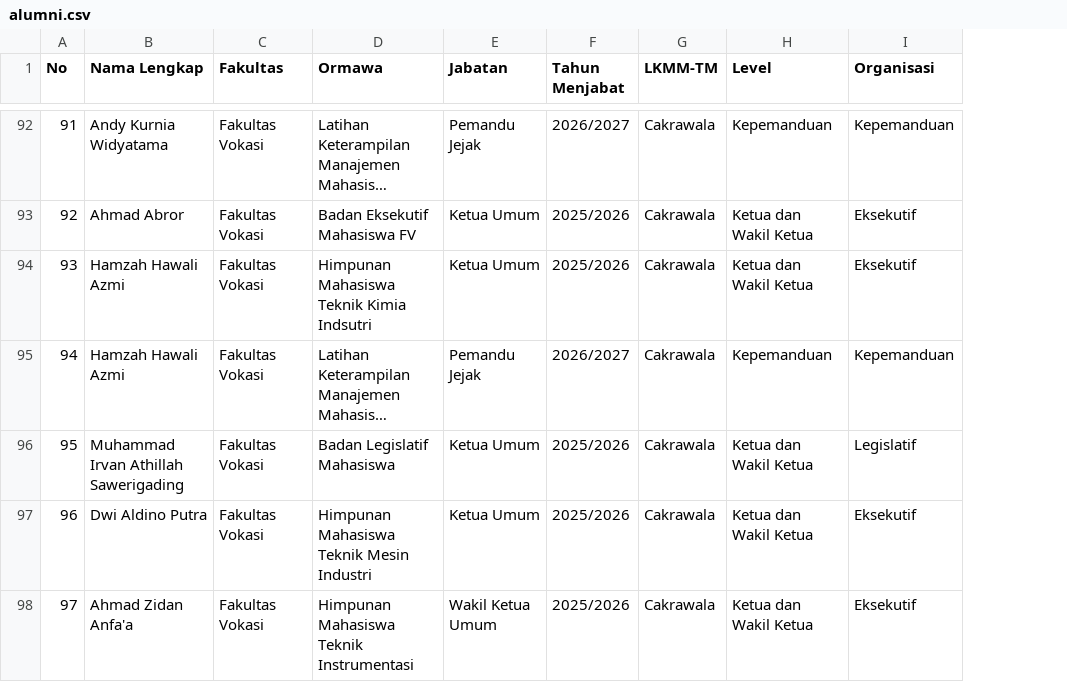
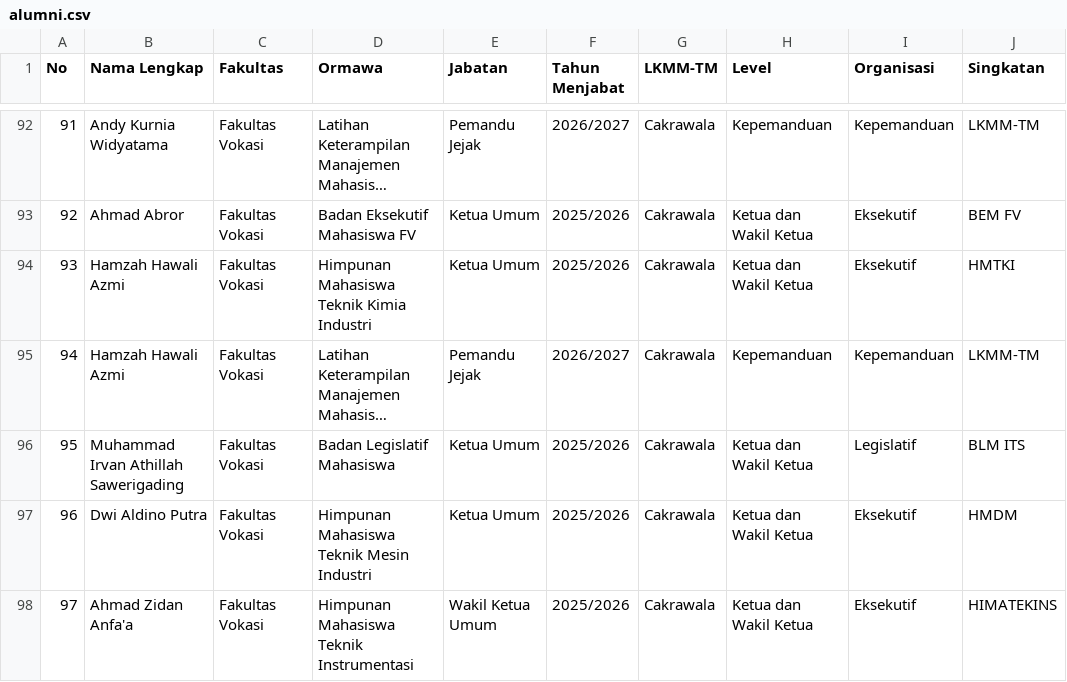
Before and after one commit to lkmmtmjejak/lkmmtmjejak.github.io, a CSV file: alumni.csv, drawn as a sheet; only a part is shown, gaps mark what is left out; long unchanged cells end in …; the diff covers the shown part only; the diff names each change by its address in the sheet, - before the commit and + after, or states it on an @@ line.

Commit message:
Perbarui data alumni dan chart

```diff
--- a/alumni.csv
+++ b/alumni.csv
+column J (Singkatan), rows 92-98: LKMM-TM | BEM FV | HMTKI | LKMM-TM | BLM ITS | HMDM | HIMATEKINS
-D94 (Ormawa): Himpunan Mahasiswa Teknik Kimia Indsutri
+D94 (Ormawa): Himpunan Mahasiswa Teknik Kimia Industri
```
Also changed, not shown: 14 edited cells elsewhere in this file, 1 other file.
